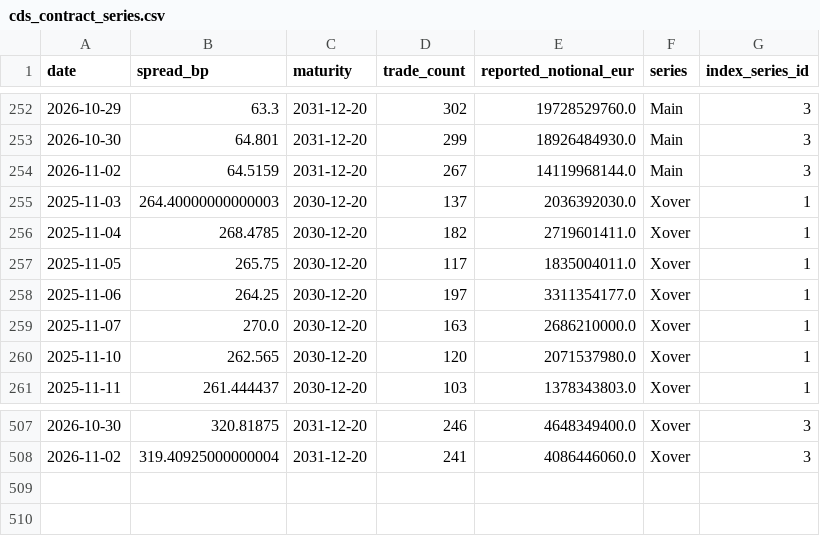
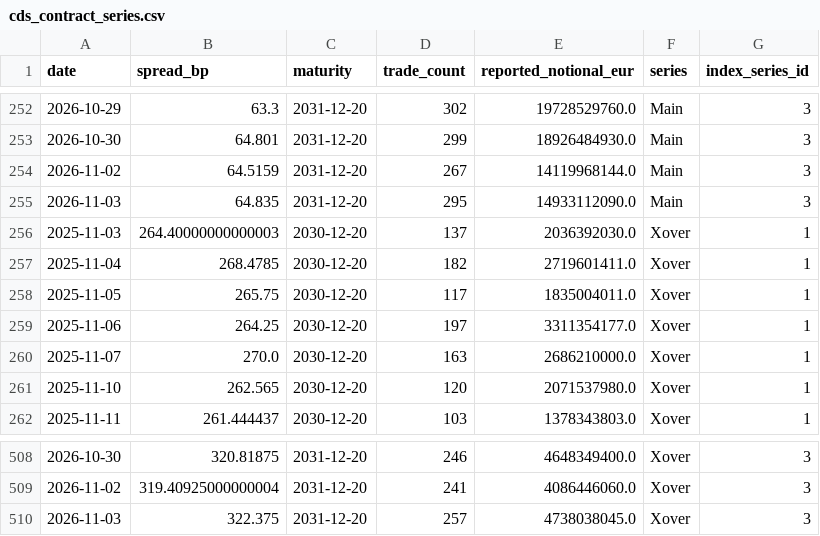
Before and after one commit to YieldShock13/CDX-Crossover, a CSV file: data/cds_contract_series.csv, drawn as a sheet; only a part is shown, gaps mark what is left out.

```diff
--- a/data/cds_contract_series.csv
+++ b/data/cds_contract_series.csv
@@ -254,2 +254,3 @@ date,spread_bp,maturity,trade_count,reported_notional_eur,series,index_series_id
 2026-11-02,64.5159,2031-12-20,267,14119968144.0,Main,3
+2026-11-03,64.835,2031-12-20,295,14933112090.0,Main,3
 2025-11-03,264.40000000000003,2030-12-20,137,2036392030.0,Xover,1
@@ -508 +509,2 @@ date,spread_bp,maturity,trade_count,reported_notional_eur,series,index_series_id
 2026-11-02,319.40925000000004,2031-12-20,241,4086446060.0,Xover,3
+2026-11-03,322.375,2031-12-20,257,4738038045.0,Xover,3
```
Also changed, not shown: data/cds_dashboard_history.csv, data/cds_dashboard_model_history.csv, 1 other file.
